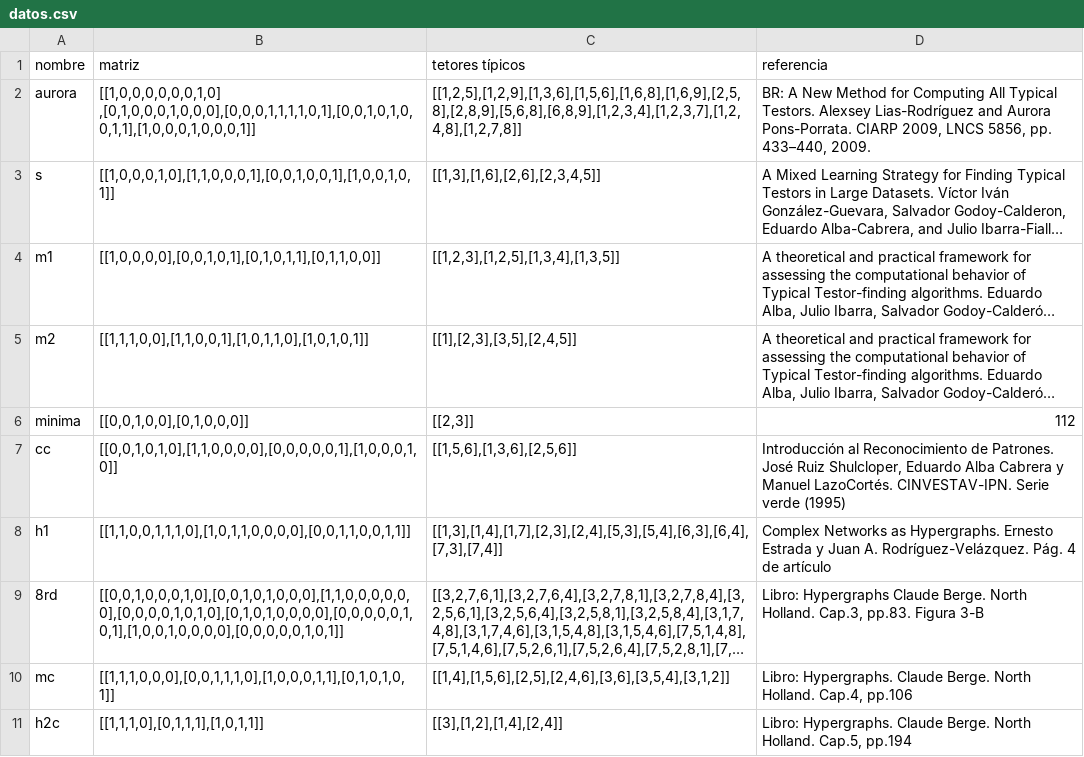
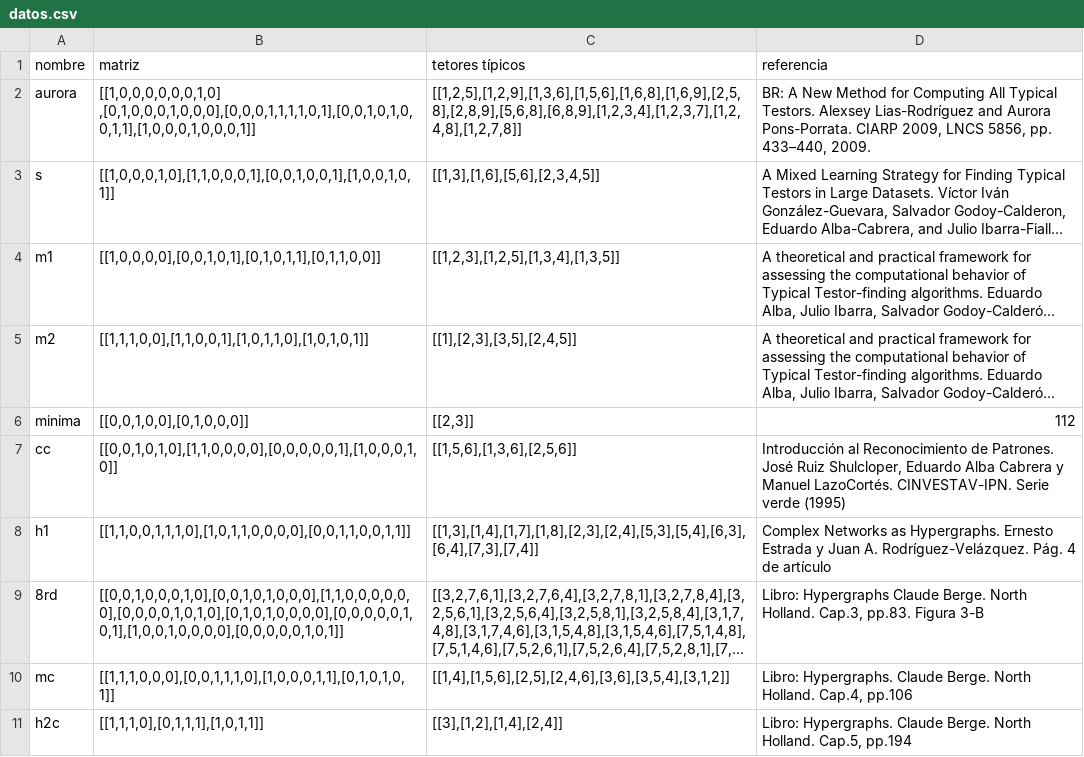
Before and after one commit to vmrangelf/server_testores, a CSV file: catalogo/datos.csv, drawn as a sheet; long unchanged cells end in …; the diff names each change by its address in the sheet, - before the commit and + after, or states it on an @@ line.

Commit message:
catálogo matrices básica .csv

```diff
--- a/catalogo/datos.csv
+++ b/catalogo/datos.csv
-C3 (tetores típicos): [[1,3],[1,6],[2,6],[2,3,4,5]]
+C3 (tetores típicos): [[1,3],[1,6],[5,6],[2,3,4,5]]
-C8 (tetores típicos): [[1,3],[1,4],[1,7],[2,3],[2,4],[5,3],[5,4],[6,3],[6,4],[7,3],[7,4]]
+C8 (tetores típicos): [[1,3],[1,4],[1,7],[1,8],[2,3],[2,4],[5,3],[5,4],[6,3],[6,4],[7,3],[7,4]]
```
